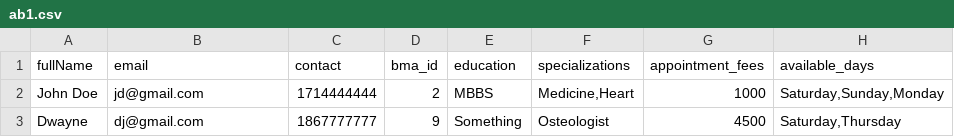
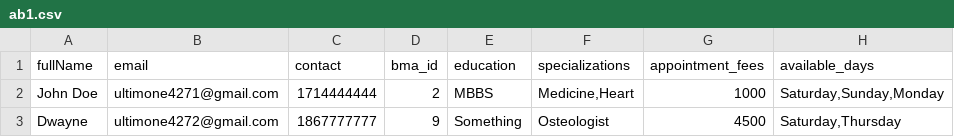
Before and after one commit to ShajeedHossain/Health-Connect, a CSV file: ab1.csv, drawn as a sheet; only a part is shown; the diff names each change by its address in the sheet, - before the commit and + after, or states it on an @@ line.

```diff
--- a/ab1.csv
+++ b/ab1.csv
-B2 (email): jd@gmail.com
+B2 (email): ultimone4271@gmail.com
-B3 (email): dj@gmail.com
+B3 (email): ultimone4272@gmail.com
```
Also changed, not shown: 1 other file.
